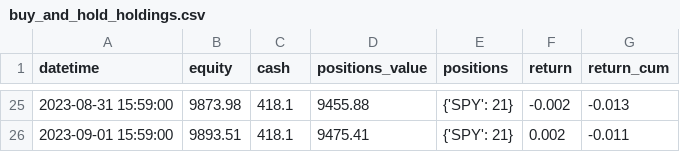
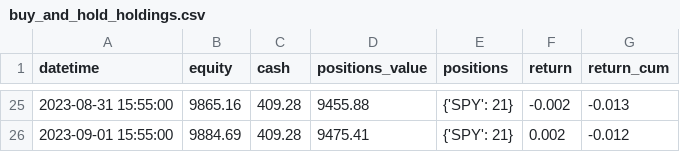
Before and after one commit to shinathan/QSExtended, a CSV file: output/buy_and_hold_holdings.csv, drawn as a sheet; only a part is shown, gaps mark what is left out; the diff covers the shown part only.

```diff
--- a/output/buy_and_hold_holdings.csv
+++ b/output/buy_and_hold_holdings.csv
@@ -25,2 +25,2 @@ datetime,equity,cash,positions_value,positions,return,return_cum
-2023-08-31 15:59:00,9873.98,418.1,9455.88,{'SPY': 21},-0.002,-0.013
-2023-09-01 15:59:00,9893.51,418.1,9475.41,{'SPY': 21},0.002,-0.011
+2023-08-31 15:55:00,9865.16,409.28,9455.88,{'SPY': 21},-0.002,-0.013
+2023-09-01 15:55:00,9884.69,409.28,9475.41,{'SPY': 21},0.002,-0.012
```
Also changed, not shown: 1 added row, 1 removed row and 83 edited cells elsewhere in this file, 5 other files.
